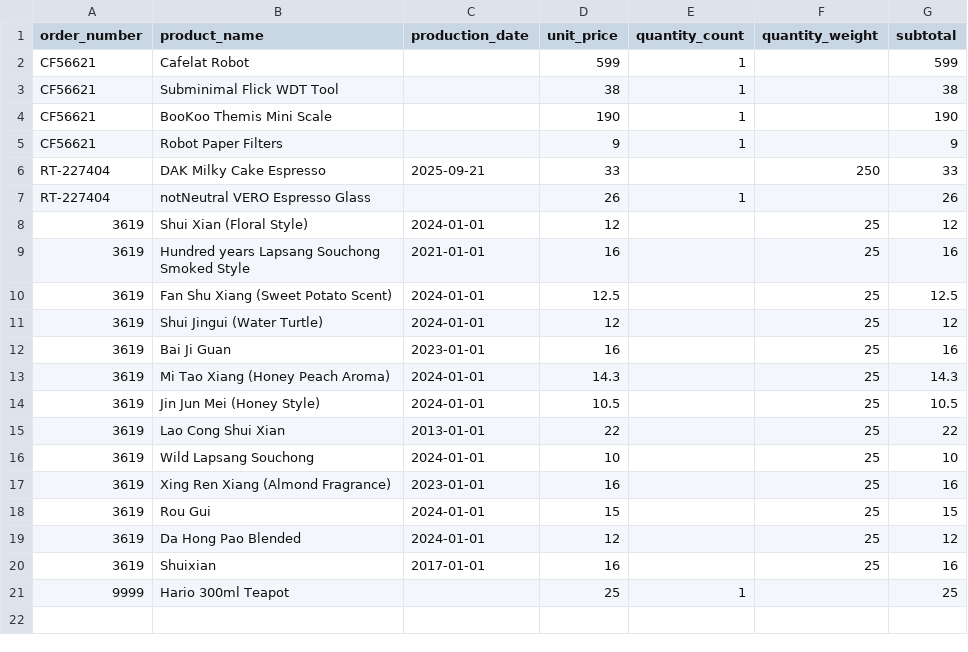
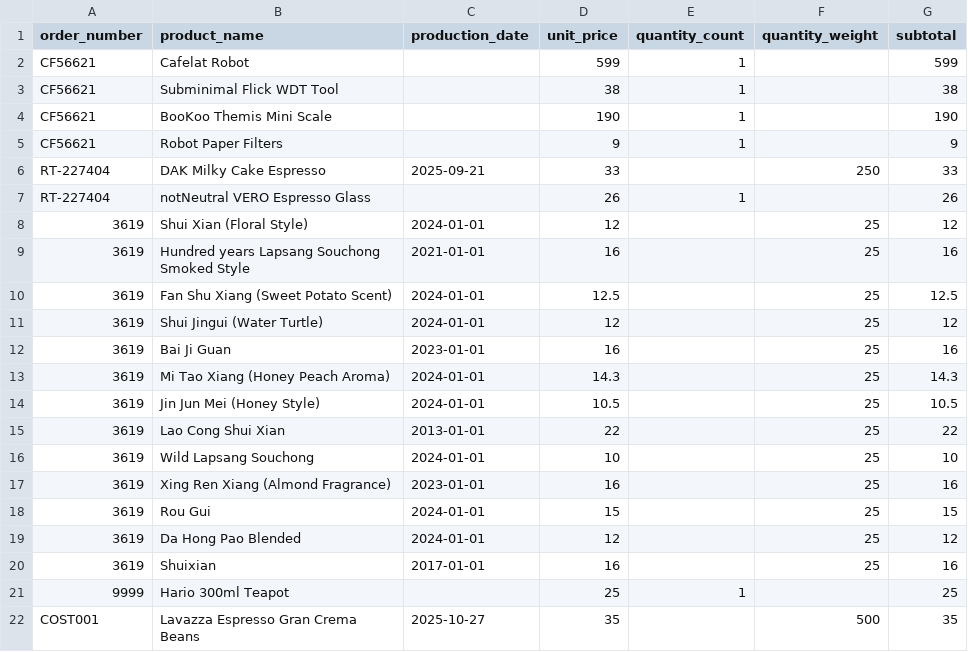
Before and after one commit to Elijah-Silva/beverage-analytics-project, a CSV file: data/raw/order_items.csv, drawn as a sheet.

```diff
--- a/data/raw/order_items.csv
+++ b/data/raw/order_items.csv
@@ -21 +21,2 @@ RT-227404,notNeutral VERO Espresso Glass,,26,1,,26
 9999,Hario 300ml Teapot,,25,1,,25
+COST001,Lavazza Espresso Gran Crema Beans,2025-10-27,35,,500,35
```
Also changed, not shown: data/raw/extractions.csv, data/raw/orders.csv, 8 other files.
